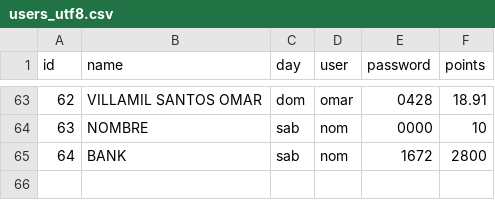
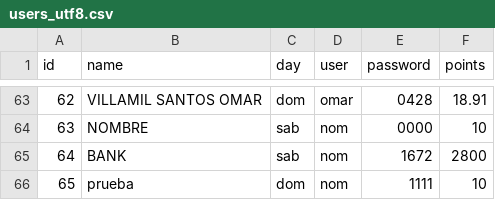
Before and after one commit to ramirezariben-boop/classroom-trading, a CSV file: data/users_utf8.csv, drawn as a sheet; only a part is shown, gaps mark what is left out; the diff names each change by its address in the sheet, - before the commit and + after, or states it on an @@ line.

Commit message:
Actualizo users_utf8.csv para forzar sincronización

```diff
--- a/data/users_utf8.csv
+++ b/data/users_utf8.csv
+row 66: 65 | prueba | dom | nom | 1111 | 10
```
